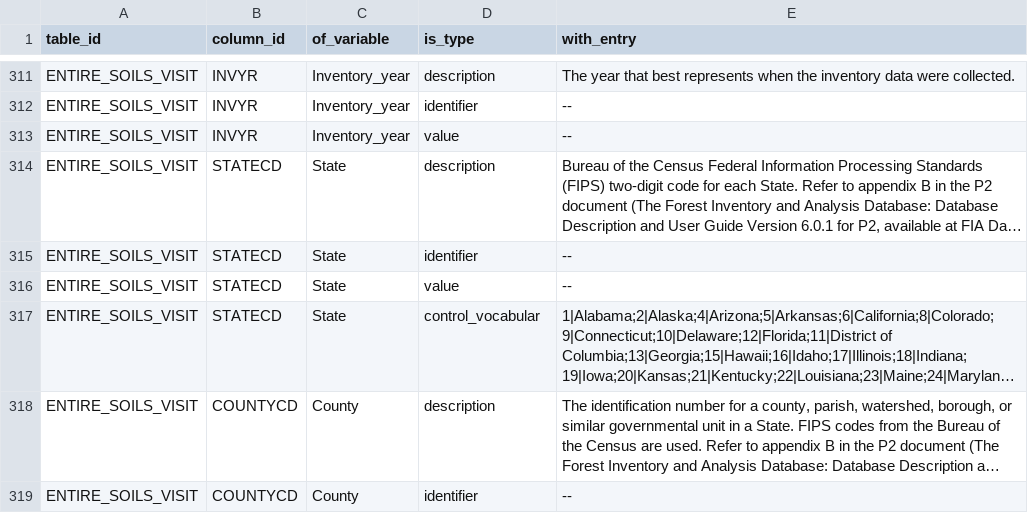
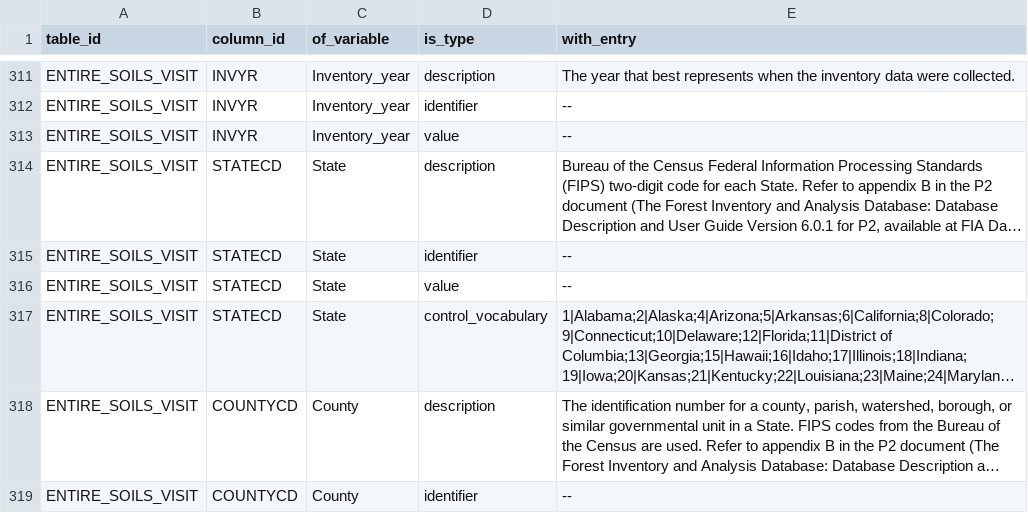
Before and after one commit to ktoddbrown/SoilDRaH, a CSV file: data/fia_annotations.csv, drawn as a sheet; only a part is shown, gaps mark what is left out; long unchanged cells end in …; the diff names each change by its address in the sheet, - before the commit and + after, or states it on an @@ line.

Commit message:
Correct spelling mistake

```diff
--- a/data/fia_annotations.csv
+++ b/data/fia_annotations.csv
-D317 (is_type): control_vocabular
+D317 (is_type): control_vocabulary
```
